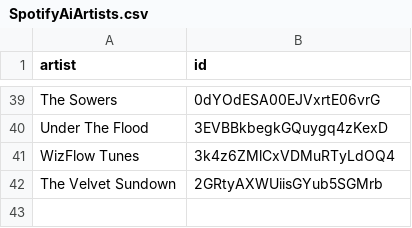
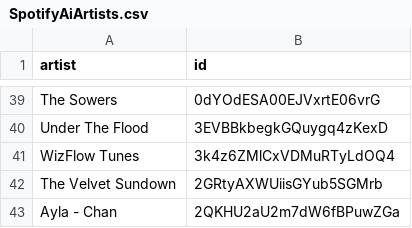
Before and after one commit to BenediktBahl/spotify-ai-blocker, a CSV file: SpotifyAiArtists.csv, drawn as a sheet; only a part is shown, gaps mark what is left out.

Commit message:
Add AI Artist: 'Ayla - Chan' (ID: 2QKHU2aU2m7dW6fBPuwZGa)

```diff
--- a/SpotifyAiArtists.csv
+++ b/SpotifyAiArtists.csv
@@ -42 +42,2 @@ WizFlow Tunes,3k4z6ZMlCxVDMuRTyLdOQ4
 The Velvet Sundown,2GRtyAXWUiisGYub5SGMrb
+Ayla - Chan,2QKHU2aU2m7dW6fBPuwZGa
```
